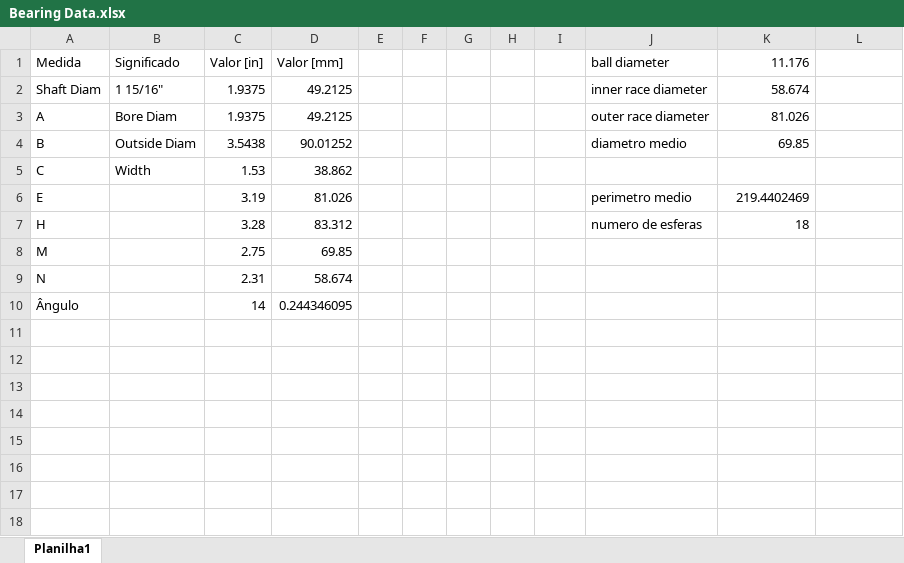
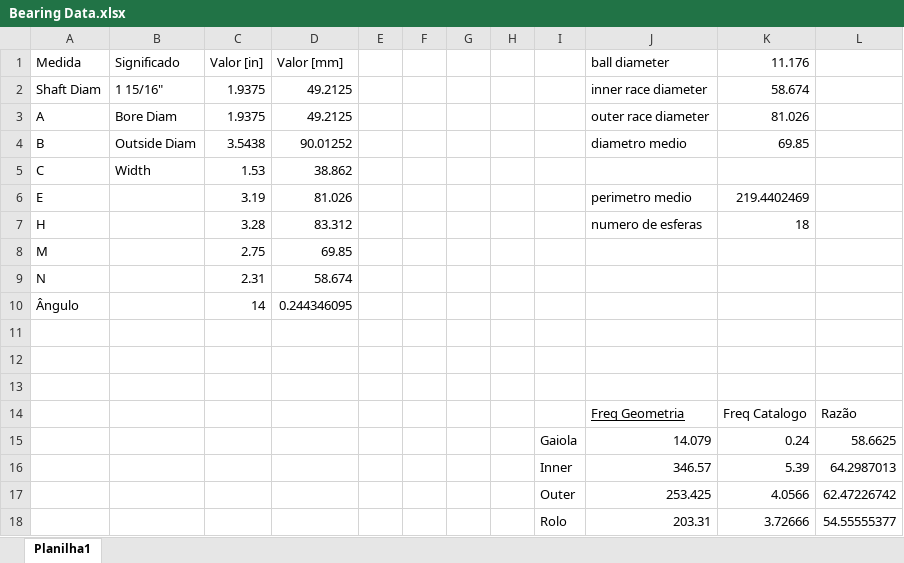
Before and after one commit to dossleo/ProjetoFinal_LeoanrdoPacheco_UFRJ_LAVI, an Excel workbook: IMS_dataset_info/Bearing Data.xlsx, sheet Planilha1, drawn as a sheet; values as stored, in another font and other column widths than the file's, no borders; charts and pictures not drawn; the diff names each change by its address in the sheet, - before the commit and + after, or states it on an @@ line.

```diff
--- a/IMS_dataset_info/Bearing Data.xlsx (sheet Planilha1)
+++ b/IMS_dataset_info/Bearing Data.xlsx (sheet Planilha1)
+row 11: (empty)
+row 12: (empty)
+row 13: (empty)
+row 14:  |  |  |  |  |  |  |  |  | Freq Geometria | Freq Catalogo | Razão
+row 15:  |  |  |  |  |  |  |  | Gaiola | 14.079 | 0.24 | 58.6625
+row 16:  |  |  |  |  |  |  |  | Inner | 346.57 | 5.39 | 64.2987013
+row 17:  |  |  |  |  |  |  |  | Outer | 253.425 | 4.0566 | 62.47226742
+row 18:  |  |  |  |  |  |  |  | Rolo | 203.31 | 3.72666 | 54.55555377
```
Also changed, not shown: 5 other files.
